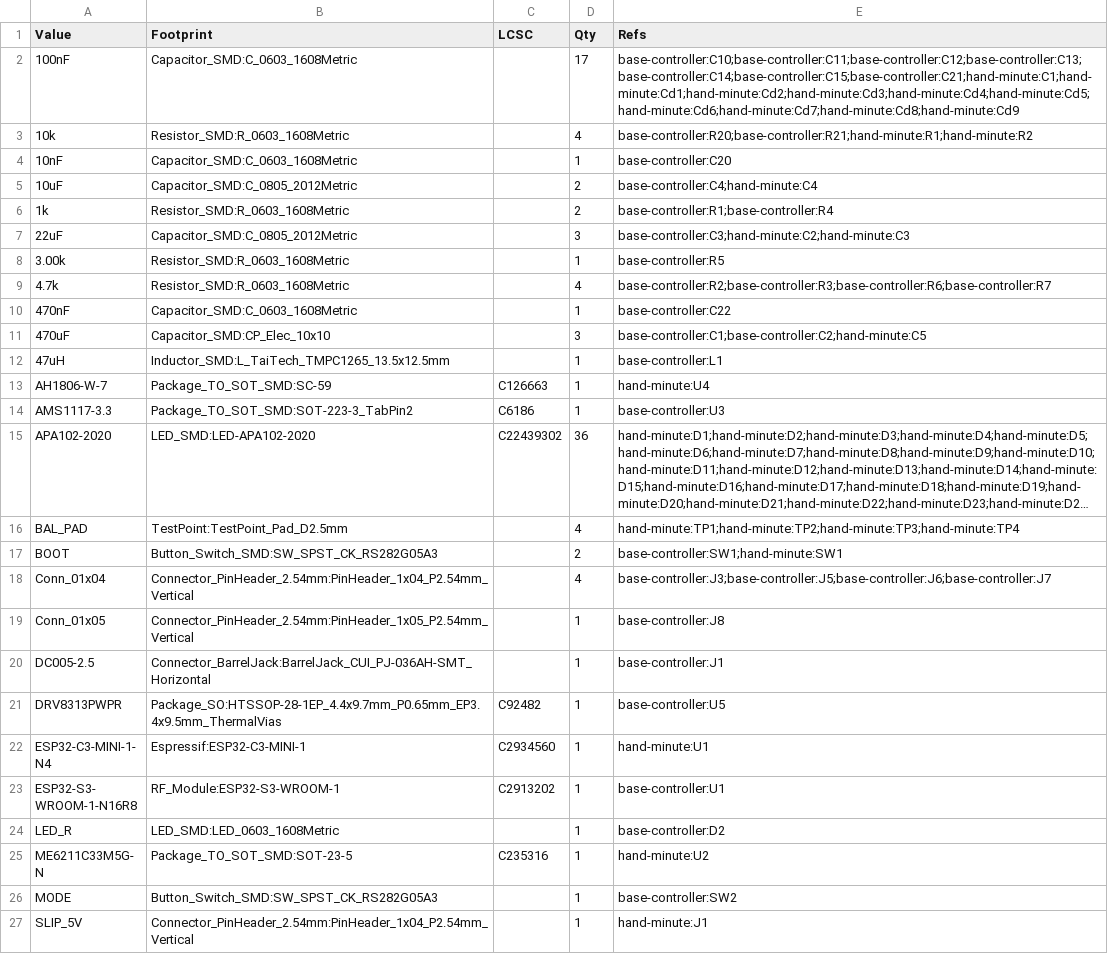
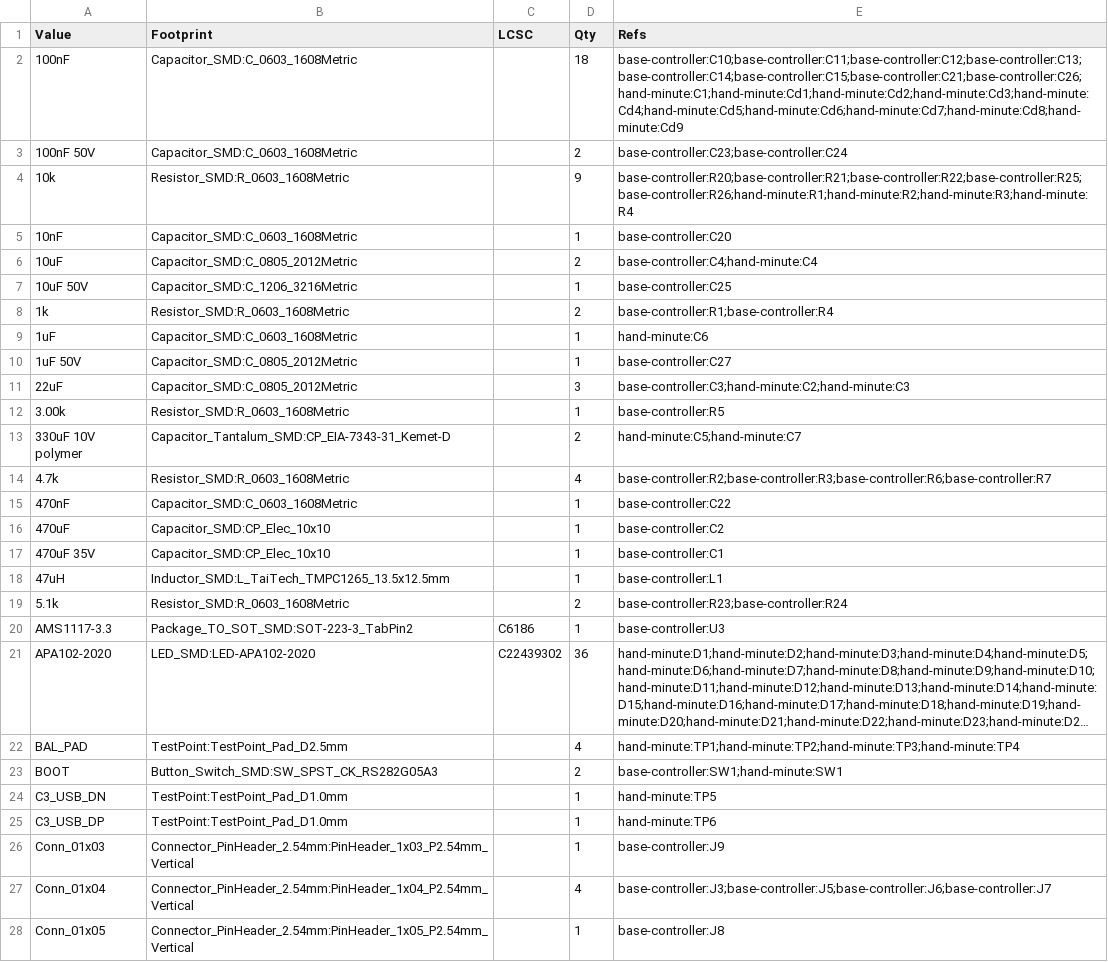
Before and after one commit to Jayweiii/Clockor, a CSV file: bom/master_bom_aggregated.csv, drawn as a sheet; only a part is shown; the shorter side is filled out with more unchanged rows; long unchanged cells end in …; the diff covers the shown part only.

```diff
--- a/bom/master_bom_aggregated.csv
+++ b/bom/master_bom_aggregated.csv
@@ -1,14 +1,20 @@
 Value,Footprint,LCSC,Qty,Refs
-100nF,Capacitor_SMD:C_0603_1608Metric,,17,base-controller:C10;base-controller:C11;base-controller:C12;base-controller:C13;base-controller:C14;base-controller:C15;base-controller:C21;hand-minute:C1;hand-minute:Cd1;hand-minute:Cd2;hand-minute:Cd3;hand-minute:Cd4;hand-minute:Cd5;hand-minute:Cd6;hand-minute:Cd7;hand-minute:Cd8;hand-minute:Cd9
-10k,Resistor_SMD:R_0603_1608Metric,,4,base-controller:R20;base-controller:R21;hand-minute:R1;hand-minute:R2
+100nF,Capacitor_SMD:C_0603_1608Metric,,18,base-controller:C10;base-controller:C11;base-controller:C12;base-controller:C13;base-controller:C14;base-controller:C15;base-controller:C21;base-controller:C26;hand-minute:C1;hand-minute:Cd1;hand-minute:Cd2;hand-minute:Cd3;hand-minute:Cd4;hand-minute:Cd5;hand-minute:Cd6;hand-minute:Cd7;hand-minute:Cd8;hand-minute:Cd9
+100nF 50V,Capacitor_SMD:C_0603_1608Metric,,2,base-controller:C23;base-controller:C24
+10k,Resistor_SMD:R_0603_1608Metric,,9,base-controller:R20;base-controller:R21;base-controller:R22;base-controller:R25;base-controller:R26;hand-minute:R1;hand-minute:R2;hand-minute:R3;hand-minute:R4
 10nF,Capacitor_SMD:C_0603_1608Metric,,1,base-controller:C20
 10uF,Capacitor_SMD:C_0805_2012Metric,,2,base-controller:C4;hand-minute:C4
+10uF 50V,Capacitor_SMD:C_1206_3216Metric,,1,base-controller:C25
 1k,Resistor_SMD:R_0603_1608Metric,,2,base-controller:R1;base-controller:R4
+1uF,Capacitor_SMD:C_0603_1608Metric,,1,hand-minute:C6
+1uF 50V,Capacitor_SMD:C_0805_2012Metric,,1,base-controller:C27
 22uF,Capacitor_SMD:C_0805_2012Metric,,3,base-controller:C3;hand-minute:C2;hand-minute:C3
 3.00k,Resistor_SMD:R_0603_1608Metric,,1,base-controller:R5
+330uF 10V polymer,Capacitor_Tantalum_SMD:CP_EIA-7343-31_Kemet-D,,2,hand-minute:C5;hand-minute:C7
 4.7k,Resistor_SMD:R_0603_1608Metric,,4,base-controller:R2;base-controller:R3;base-controller:R6;base-controller:R7
 470nF,Capacitor_SMD:C_0603_1608Metric,,1,base-controller:C22
-470uF,Capacitor_SMD:CP_Elec_10x10,,3,base-controller:C1;base-controller:C2;hand-minute:C5
+470uF,Capacitor_SMD:CP_Elec_10x10,,1,base-controller:C2
+470uF 35V,Capacitor_SMD:CP_Elec_10x10,,1,base-controller:C1
 47uH,Inductor_SMD:L_TaiTech_TMPC1265_13.5x12.5mm,,1,base-controller:L1
-AH1806-W-7,Package_TO_SOT_SMD:SC-59,C126663,1,hand-minute:U4
+5.1k,Resistor_SMD:R_0603_1608Metric,,2,base-controller:R23;base-controller:R24
 AMS1117-3.3,Package_TO_SOT_SMD:SOT-223-3_TabPin2,C6186,1,base-controller:U3
@@ -17,2 +23,5 @@ BAL_PAD,TestPoint:TestPoint_Pad_D2.5mm,,4,hand-minute:TP1;hand-minute:TP2;hand-m
 BOOT,Button_Switch_SMD:SW_SPST_CK_RS282G05A3,,2,base-controller:SW1;hand-minute:SW1
+C3_USB_DN,TestPoint:TestPoint_Pad_D1.0mm,,1,hand-minute:TP5
+C3_USB_DP,TestPoint:TestPoint_Pad_D1.0mm,,1,hand-minute:TP6
+Conn_01x03,Connector_PinHeader_2.54mm:PinHeader_1x03_P2.54mm_Vertical,,1,base-controller:J9
 Conn_01x04,Connector_PinHeader_2.54mm:PinHeader_1x04_P2.54mm_Vertical,,4,base-controller:J3;base-controller:J5;base-controller:J6;base-controller:J7
```
Also changed, not shown: 12 added rows, 2 removed rows and 5 edited cells elsewhere in this file, bom/base_controller_bom.csv, bom/hand_minute_bom.csv, 45 other files.
